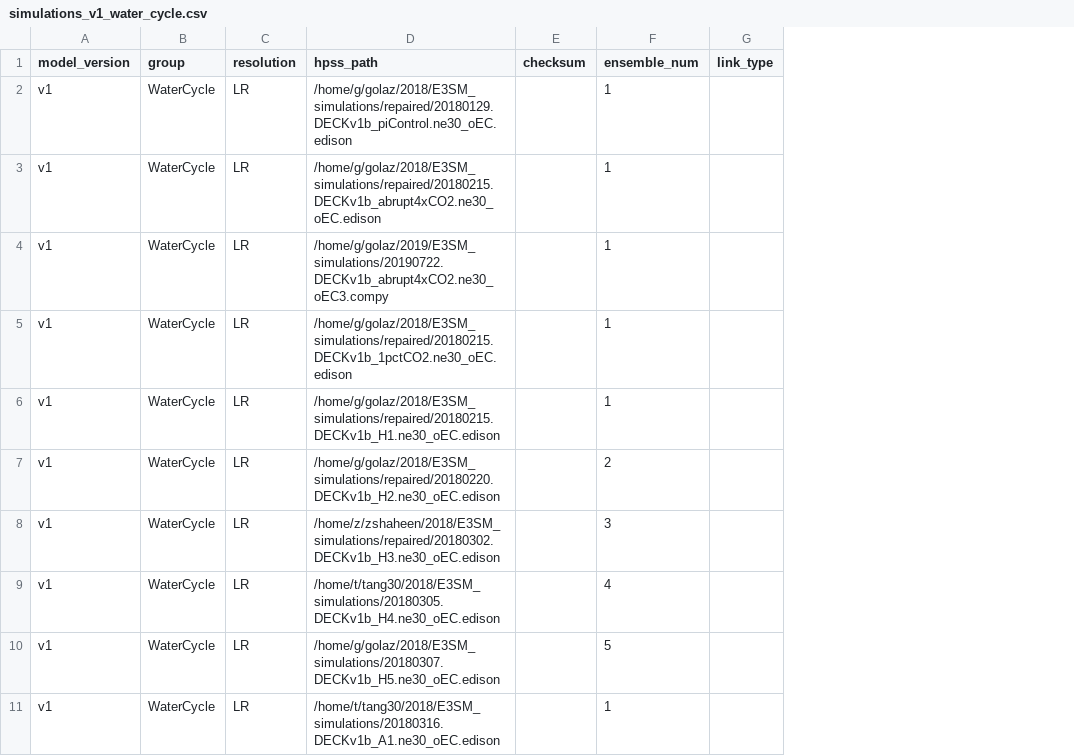
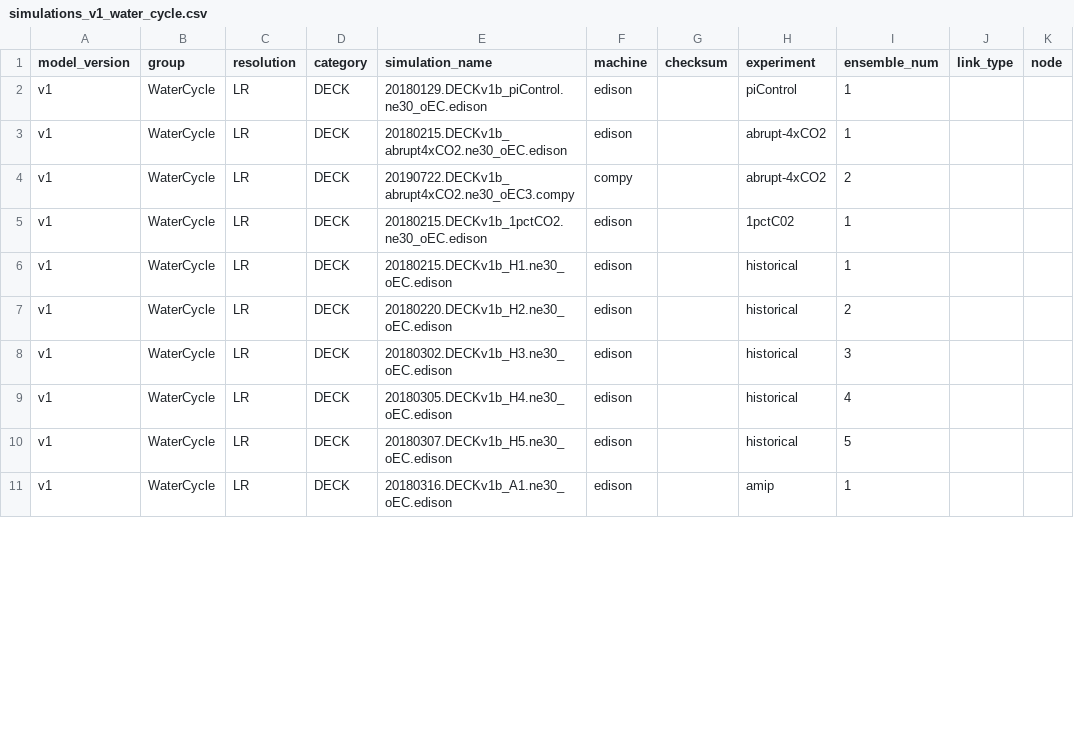
Before and after one commit to E3SM-Project/e3sm_data_docs, a CSV file: utils/simulations_v1_water_cycle.csv, drawn as a sheet; only a part is shown; removed rows and columns are numbered as before the commit, all else as after; the diff covers the shown part only; the diff names each change by its address in the sheet, - before the commit and + after, or states it on an @@ line.

```diff
--- a/utils/simulations_v1_water_cycle.csv
+++ b/utils/simulations_v1_water_cycle.csv
-column D (hpss_path), rows 2-3: /home/g/golaz/2018/E3SM_simulations/repaired/20180129.DECKv1b_piControl.ne30_oEC.edison | /home/g/golaz/2018/E3SM_simulations/repaired/20180215.DECKv1b_abrupt4xCO2.ne30_oEC.edison; rows 5-11: /home/g/golaz/2018/E3SM_simulations/repaired/20180215.DECKv1b_1pctCO2.ne30_oEC.edison | /home/g/golaz/2018/E3SM_simulations/repaired/20180215.DECKv1b_H1.ne30_oEC.edison | /home/g/golaz/2018/E3SM_simulations/repaired/20180220.DECKv1b_H2.ne30_oEC.edison | /home/z/zshaheen/2018/E3SM_simulations/repaired/20180302.DECKv1b_H3.ne30_oEC.edison | /home/t/tang30/2018/E3SM_simulations/20180305.DECKv1b_H4.ne30_oEC.edison | /home/g/golaz/2018/E3SM_simulations/20180307.DECKv1b_H5.ne30_oEC.edison | /home/t/tang30/2018/E3SM_simulations/20180316.DECKv1b_A1.ne30_oEC.edison
+column D (category), rows 2-3: DECK | DECK; rows 5-11: all DECK
+column E (simulation_name), rows 2-3: 20180129.DECKv1b_piControl.ne30_oEC.edison | 20180215.DECKv1b_abrupt4xCO2.ne30_oEC.edison; rows 5-11: 20180215.DECKv1b_1pctCO2.ne30_oEC.edison | 20180215.DECKv1b_H1.ne30_oEC.edison | 20180220.DECKv1b_H2.ne30_oEC.edison | 20180302.DECKv1b_H3.ne30_oEC.edison | 20180305.DECKv1b_H4.ne30_oEC.edison | 20180307.DECKv1b_H5.ne30_oEC.edison | 20180316.DECKv1b_A1.ne30_oEC.edison
+column F (machine), rows 2-3: edison | edison; rows 5-11: all edison
+column H (experiment), rows 2-3: piControl | abrupt-4xCO2; rows 5-11: 1pctC02 | historical | historical | historical | historical | historical | amip
+column K (node), empty
-row 4: v1 | WaterCycle | LR | /home/g/golaz/2019/E3SM_simulations/20190722.DECKv1b_abrupt4xCO2.ne30_oEC3.compy |  | 1
+row 4: v1 | WaterCycle | LR | DECK | 20190722.DECKv1b_abrupt4xCO2.ne30_oEC3.compy | compy |  | abrupt-4xCO2 | 2
```
Also changed, not shown: 22 added rows and 17 edited cells elsewhere in this file, 7 other files.
